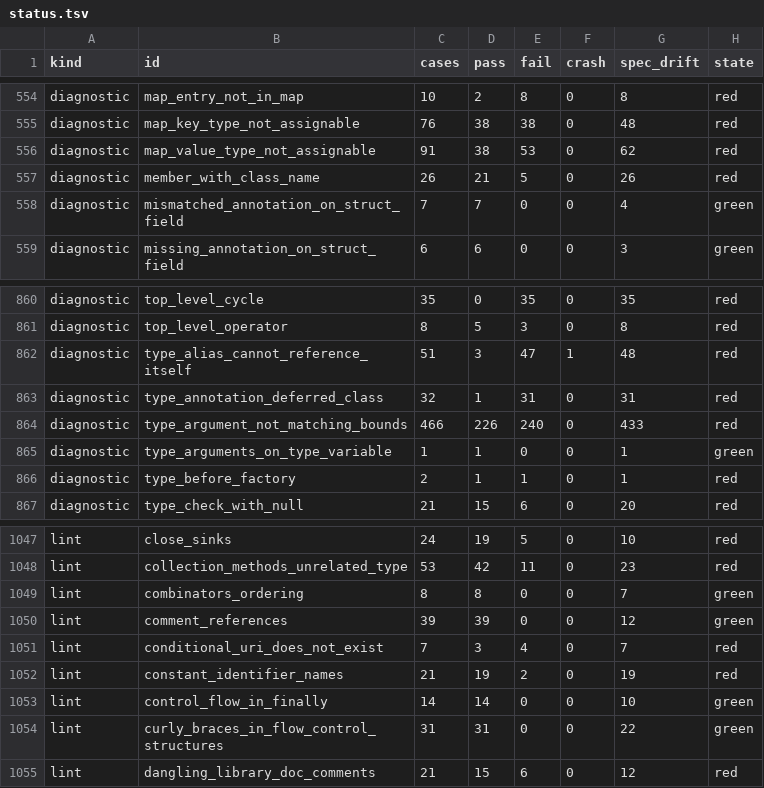
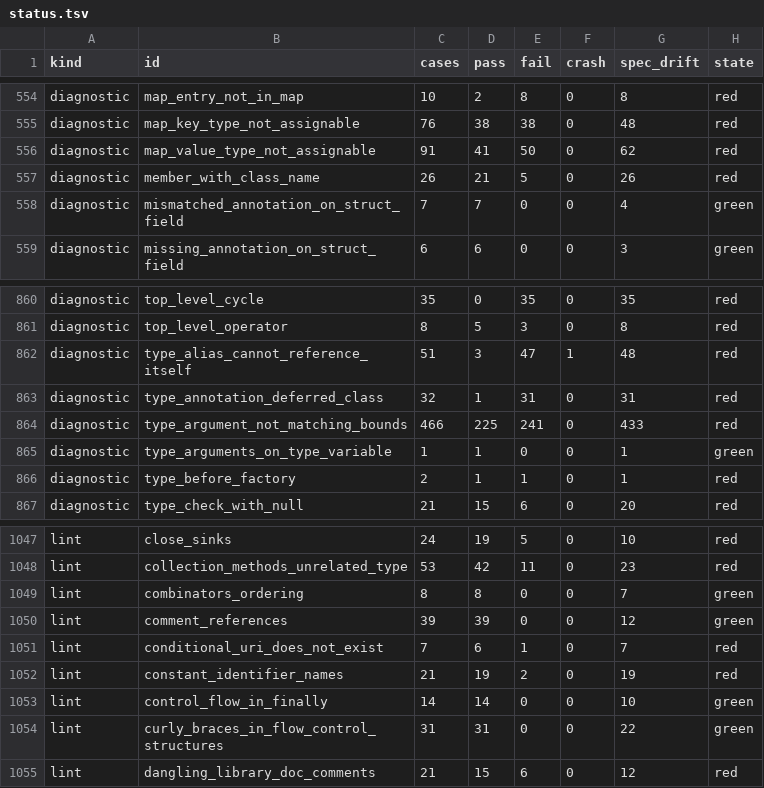
Before and after one commit to fluttercandies/dartq, a TSV file: conformance/status.tsv, drawn as a sheet; only a part is shown, gaps mark what is left out; the diff covers the shown part only.

```diff
--- a/conformance/status.tsv
+++ b/conformance/status.tsv
@@ -555,3 +555,3 @@ diagnostic	map_entry_not_in_map	10	2	8	0	8	red
 diagnostic	map_key_type_not_assignable	76	38	38	0	48	red
-diagnostic	map_value_type_not_assignable	91	38	53	0	62	red
+diagnostic	map_value_type_not_assignable	91	41	50	0	62	red
 diagnostic	member_with_class_name	26	21	5	0	26	red
@@ -863,3 +863,3 @@ diagnostic	type_alias_cannot_reference_itself	51	3	47	1	48	red
 diagnostic	type_annotation_deferred_class	32	1	31	0	31	red
-diagnostic	type_argument_not_matching_bounds	466	226	240	0	433	red
+diagnostic	type_argument_not_matching_bounds	466	225	241	0	433	red
 diagnostic	type_arguments_on_type_variable	1	1	0	0	1	green
@@ -1050,3 +1050,3 @@ lint	combinators_ordering	8	8	0	0	7	green
 lint	comment_references	39	39	0	0	12	green
-lint	conditional_uri_does_not_exist	7	3	4	0	7	red
+lint	conditional_uri_does_not_exist	7	6	1	0	7	red
 lint	constant_identifier_names	21	19	2	0	19	red
```
Also changed, not shown: 39 edited cells elsewhere in this file.
